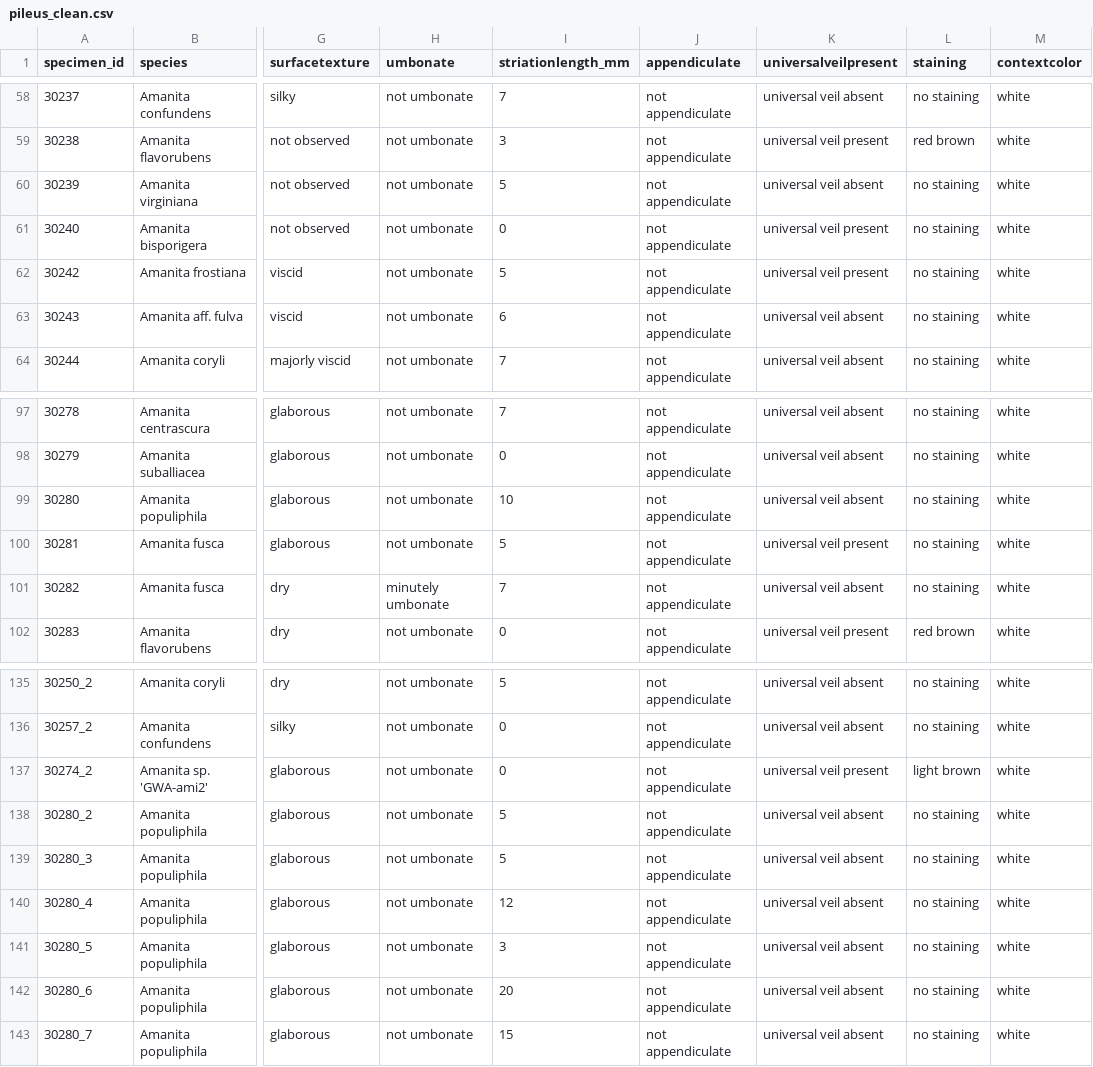
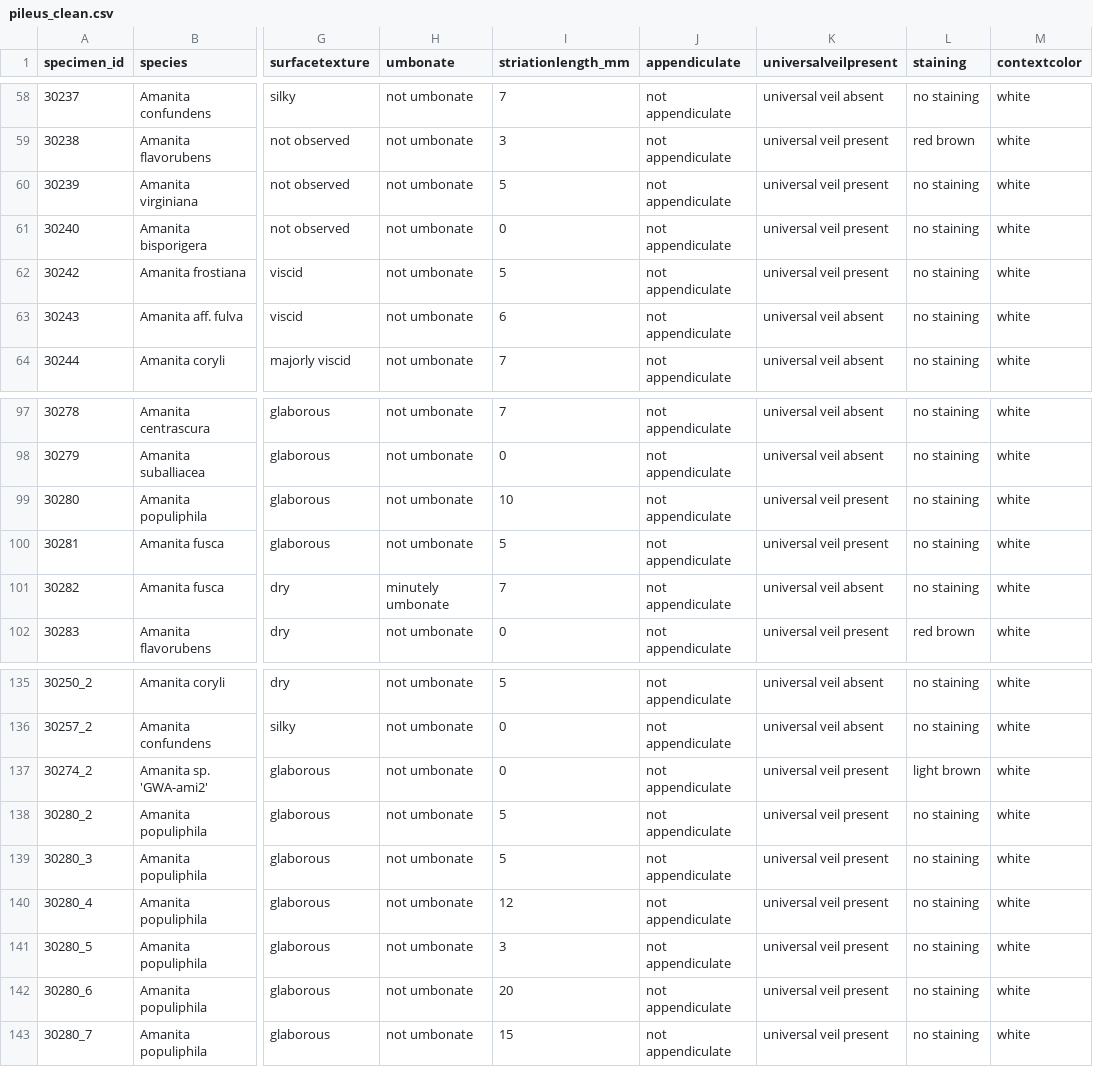
Before and after one commit to mdhensley7/Greater_Wisconsin_Amanita, a CSV file: raw_csv/pileus_clean.csv, drawn as a sheet; only a part is shown, gaps mark what is left out; the diff names each change by its address in the sheet, - before the commit and + after, or states it on an @@ line.

```diff
--- a/raw_csv/pileus_clean.csv
+++ b/raw_csv/pileus_clean.csv
-K60 (universalveilpresent): universal veil absent
+K60 (universalveilpresent): universal veil present
-K99 (universalveilpresent): universal veil absent
+K99 (universalveilpresent): universal veil present
-K138:K143 (universalveilpresent): universal veil absent
+K138:K143 (universalveilpresent): universal veil present
```
Also changed, not shown: raw_csv/annulus_clean.csv, raw_csv/stipe_clean.csv, 18 other files.
